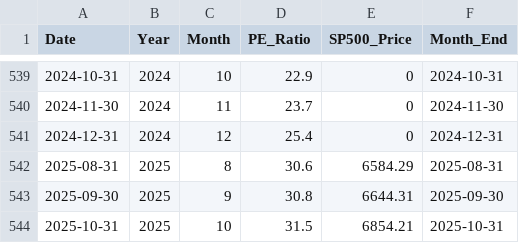
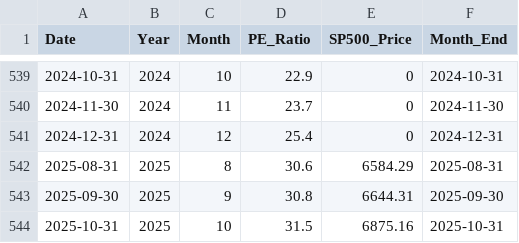
Before and after one commit to SC-SoftwareHS/market-cycle-tracker, a CSV file: data/monthly_sp500.csv, drawn as a sheet; only a part is shown, gaps mark what is left out.

```diff
--- a/data/monthly_sp500.csv
+++ b/data/monthly_sp500.csv
@@ -543,2 +543,2 @@ Date,Year,Month,PE_Ratio,SP500_Price,Month_End
 2025-09-30,2025,9,30.8,6644.31,2025-09-30
-2025-10-31,2025,10,31.5,6854.21,2025-10-31
+2025-10-31,2025,10,31.5,6875.16,2025-10-31
```
Also changed, not shown: data/weekly_sp500_2025.csv, 2 other files.
